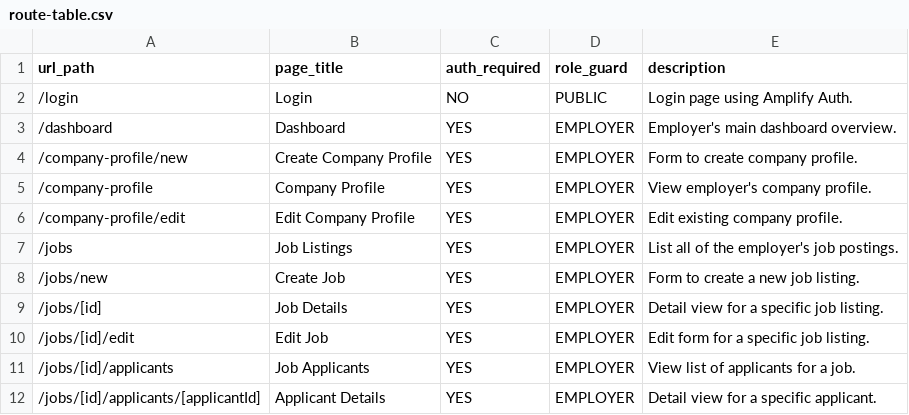
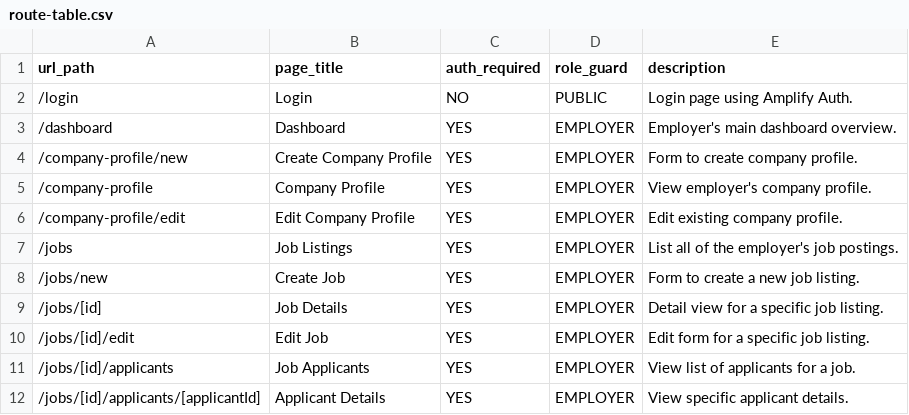
Before and after one commit to opathways/web-app, a CSV file: docs/session-2/route-table.csv, drawn as a sheet.

```diff
--- a/docs/session-2/route-table.csv
+++ b/docs/session-2/route-table.csv
@@ -11,2 +11,2 @@ url_path,page_title,auth_required,role_guard,description
 /jobs/[id]/applicants,Job Applicants,YES,EMPLOYER,View list of applicants for a job.
-/jobs/[id]/applicants/[applicantId],Applicant Details,YES,EMPLOYER,Detail view for a specific applicant.
+/jobs/[id]/applicants/[applicantId],Applicant Details,YES,EMPLOYER,View specific applicant details.
```
